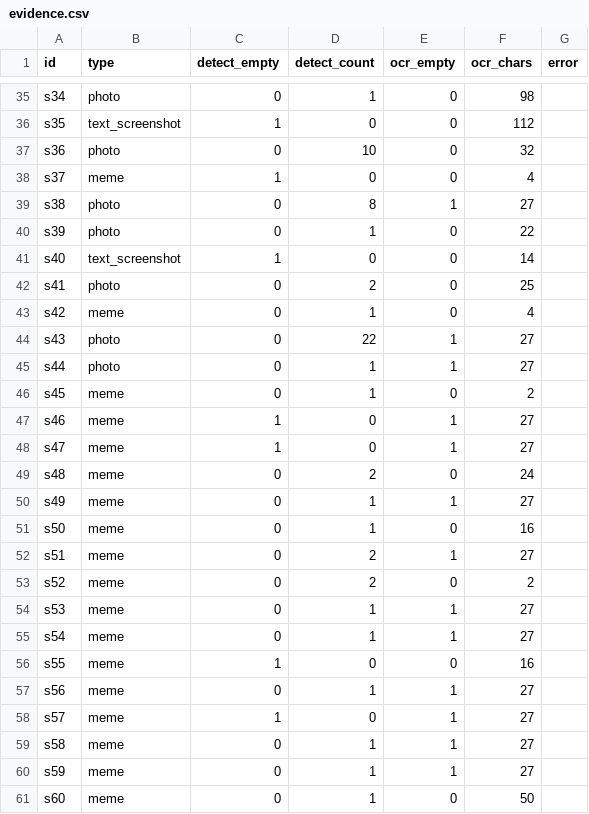
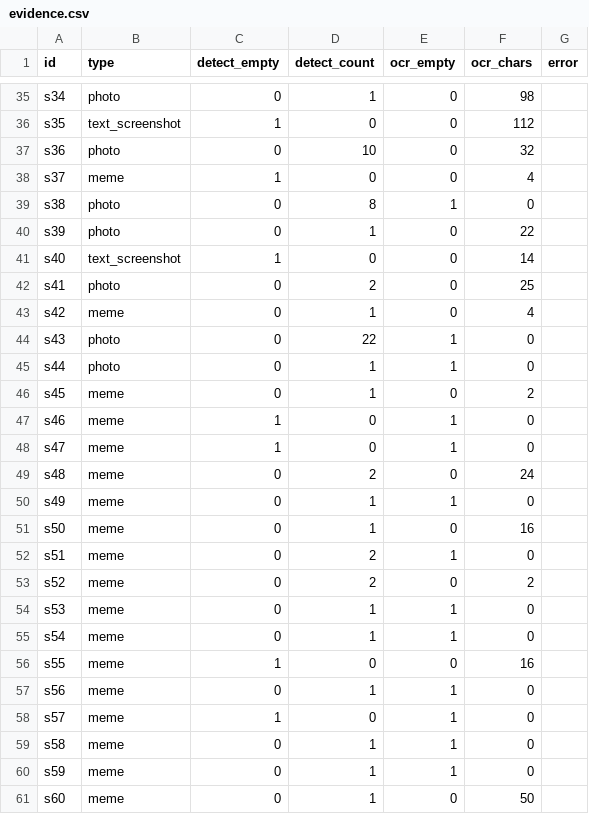
Before and after one commit to MaccharitY/saya-bot, a CSV file: pre/experiments/chat-real/evidence.csv, drawn as a sheet; only a part is shown, gaps mark what is left out.

```diff
--- a/pre/experiments/chat-real/evidence.csv
+++ b/pre/experiments/chat-real/evidence.csv
@@ -38,3 +38,3 @@ s36,photo,0,10,0,32,
 s37,meme,1,0,0,4,
-s38,photo,0,8,1,27,
+s38,photo,0,8,1,0,
 s39,photo,0,1,0,22,
@@ -43,19 +43,19 @@ s41,photo,0,2,0,25,
 s42,meme,0,1,0,4,
-s43,photo,0,22,1,27,
-s44,photo,0,1,1,27,
+s43,photo,0,22,1,0,
+s44,photo,0,1,1,0,
 s45,meme,0,1,0,2,
-s46,meme,1,0,1,27,
-s47,meme,1,0,1,27,
+s46,meme,1,0,1,0,
+s47,meme,1,0,1,0,
 s48,meme,0,2,0,24,
-s49,meme,0,1,1,27,
+s49,meme,0,1,1,0,
 s50,meme,0,1,0,16,
-s51,meme,0,2,1,27,
+s51,meme,0,2,1,0,
 s52,meme,0,2,0,2,
-s53,meme,0,1,1,27,
-s54,meme,0,1,1,27,
+s53,meme,0,1,1,0,
+s54,meme,0,1,1,0,
 s55,meme,1,0,0,16,
-s56,meme,0,1,1,27,
-s57,meme,1,0,1,27,
-s58,meme,0,1,1,27,
-s59,meme,0,1,1,27,
+s56,meme,0,1,1,0,
+s57,meme,1,0,1,0,
+s58,meme,0,1,1,0,
+s59,meme,0,1,1,0,
 s60,meme,0,1,0,50,
```
Also changed, not shown: 4 other files.
